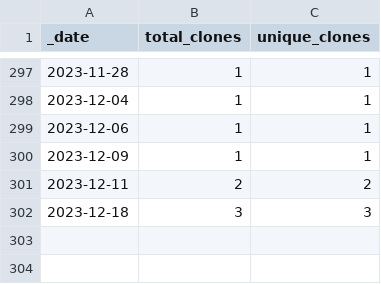
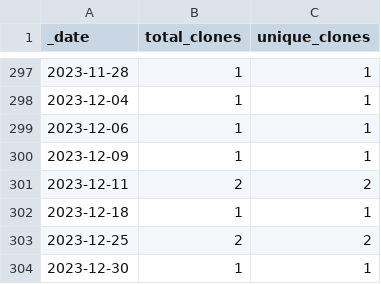
Before and after one commit to ActivitySpaceProject/space_mapper, a CSV file: traffic/clones.csv, drawn as a sheet; only a part is shown, gaps mark what is left out.

Commit message:
GitHub traffic (Automated)

```diff
--- a/traffic/clones.csv
+++ b/traffic/clones.csv
@@ -301,2 +301,4 @@ _date,total_clones,unique_clones
 2023-12-11,2,2
-2023-12-18,3,3
+2023-12-18,1,1
+2023-12-25,2,2
+2023-12-30,1,1
```
Also changed, not shown: traffic/views.csv, 1 other file.
